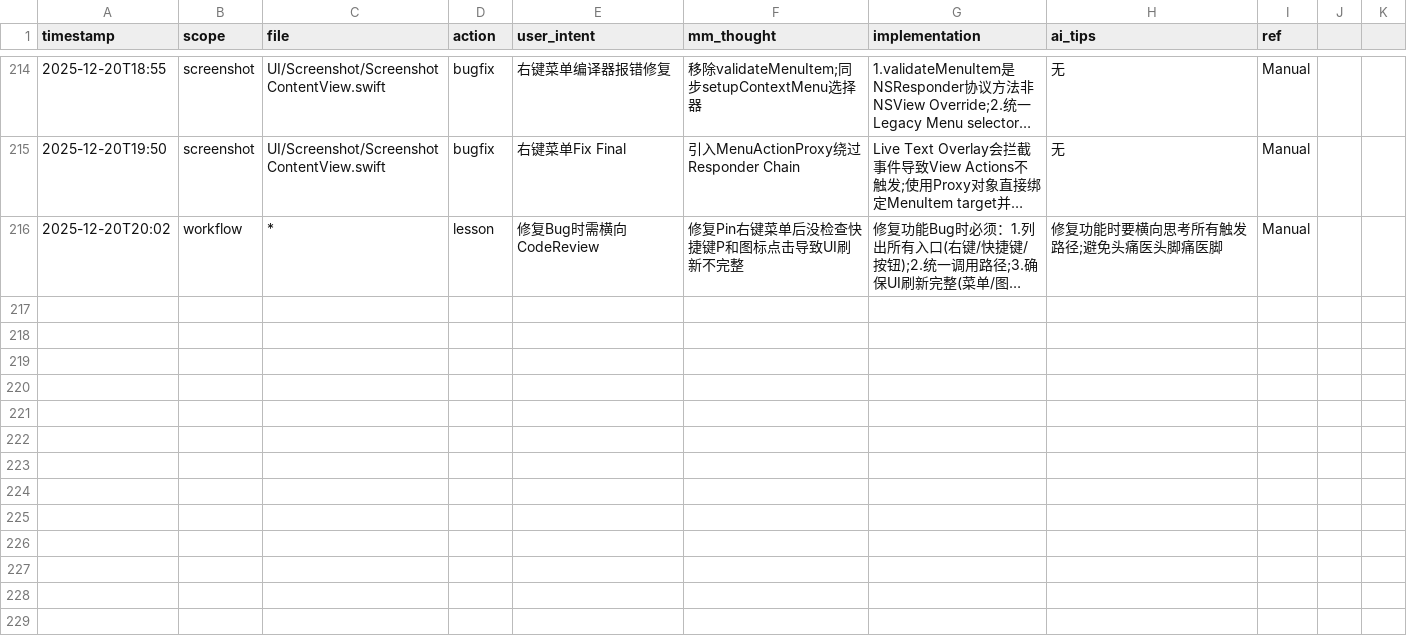
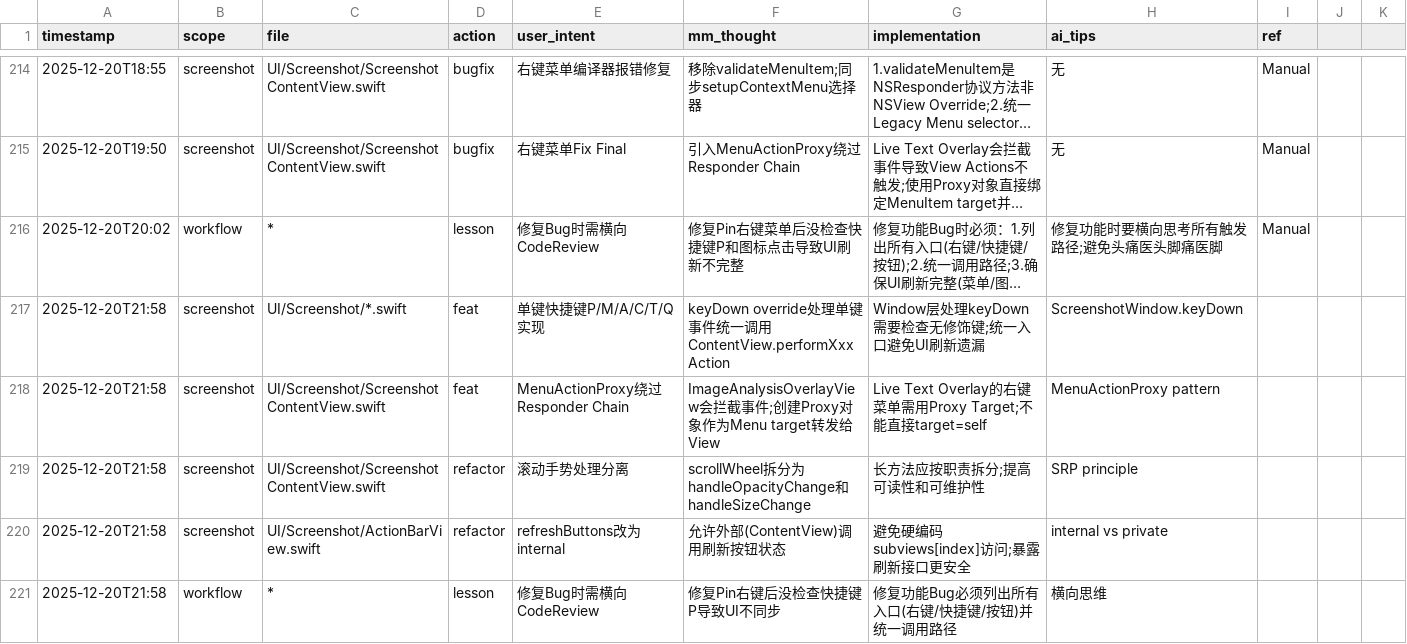
Before and after one commit to callmerio/spokeanywhere, a CSV file: docs/memo/memory.csv, drawn as a sheet; only a part is shown, gaps mark what is left out; long unchanged cells end in …; the diff names each change by its address in the sheet, - before the commit and + after, or states it on an @@ line.

Commit message:
📝 docs: 更新项目记忆系统
- mind.md: 添加截图单键快捷键和右键菜单功能
- memory.csv: 记录本次开发经验和教训
- context-package.json: 更新项目上下文

```diff
--- a/docs/memo/memory.csv
+++ b/docs/memo/memory.csv
+row 217: 2025-12-20T21:58 | screenshot | UI/Screenshot/*.swift | feat | 单键快捷键P/M/A/C/T/Q实现 | keyDown override处理单键事件统一调用ContentView.performXxxAction | Window层处理keyDown需要检查无修饰键;统一入口避免UI刷新遗漏 | ScreenshotWindow.keyDown
+row 218: 2025-12-20T21:58 | screenshot | UI/Screenshot/ScreenshotContentView.swift | feat | MenuActionProxy绕过Responder Chain | ImageAnalysisOverlayView会拦截事件;创建Proxy对象作为Menu target转发给View | Live Text Overlay的右键菜单需用Proxy Target;不能直接target=self | MenuActionProxy pattern
+row 219: 2025-12-20T21:58 | screenshot | UI/Screenshot/ScreenshotContentView.swift | refactor | 滚动手势处理分离 | scrollWheel拆分为handleOpacityChange和handleSizeChange | 长方法应按职责拆分;提高可读性和可维护性 | SRP principle
+row 220: 2025-12-20T21:58 | screenshot | UI/Screenshot/ActionBarView.swift | refactor | refreshButtons改为internal | 允许外部(ContentView)调用刷新按钮状态 | 避免硬编码subviews[index]访问;暴露刷新接口更安全 | internal vs private
+row 221: 2025-12-20T21:58 | workflow | * | lesson | 修复Bug时需横向CodeReview | 修复Pin右键后没检查快捷键P导致UI不同步 | 修复功能Bug必须列出所有入口(右键/快捷键/按钮)并统一调用路径 | 横向思维
```
Also changed, not shown: 2 other files.
